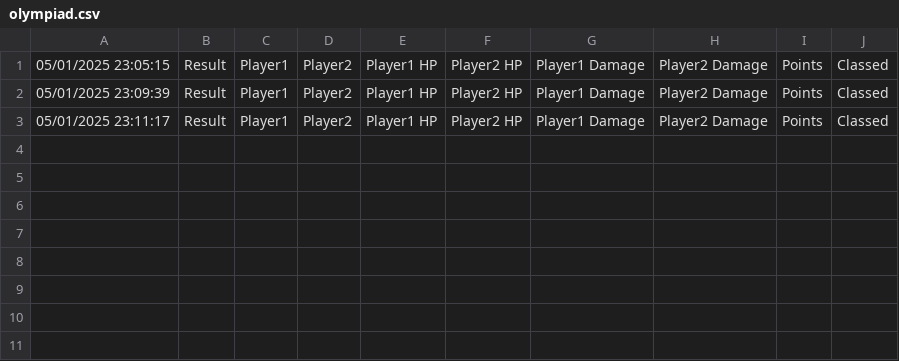
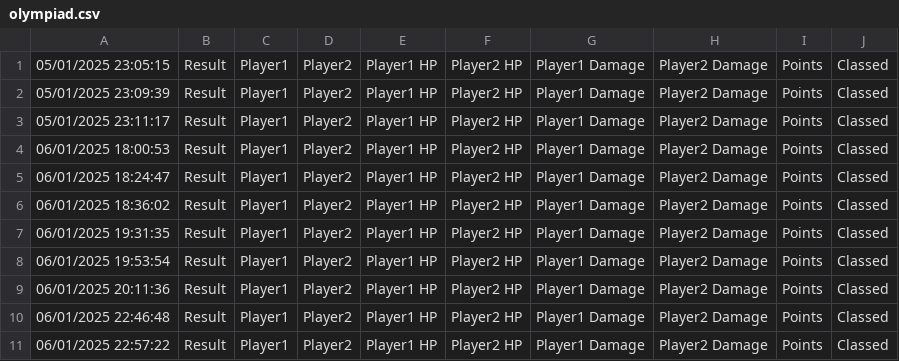
Before and after one commit to lajnoMaster/ertheia_lajno, a CSV file: game/log/olympiad.csv, drawn as a sheet; the diff names each change by its address in the sheet, - before the commit and + after, or states it on an @@ line.

```diff
--- a/game/log/olympiad.csv
+++ b/game/log/olympiad.csv
+row 4: 06/01/2025 18:00:53 | Result | Player1 | Player2 | Player1 HP | Player2 HP | Player1 Damage | Player2 Damage | Points | Classed
+row 5: 06/01/2025 18:24:47 | Result | Player1 | Player2 | Player1 HP | Player2 HP | Player1 Damage | Player2 Damage | Points | Classed
+row 6: 06/01/2025 18:36:02 | Result | Player1 | Player2 | Player1 HP | Player2 HP | Player1 Damage | Player2 Damage | Points | Classed
+row 7: 06/01/2025 19:31:35 | Result | Player1 | Player2 | Player1 HP | Player2 HP | Player1 Damage | Player2 Damage | Points | Classed
+row 8: 06/01/2025 19:53:54 | Result | Player1 | Player2 | Player1 HP | Player2 HP | Player1 Damage | Player2 Damage | Points | Classed
+row 9: 06/01/2025 20:11:36 | Result | Player1 | Player2 | Player1 HP | Player2 HP | Player1 Damage | Player2 Damage | Points | Classed
+row 10: 06/01/2025 22:46:48 | Result | Player1 | Player2 | Player1 HP | Player2 HP | Player1 Damage | Player2 Damage | Points | Classed
+row 11: 06/01/2025 22:57:22 | Result | Player1 | Player2 | Player1 HP | Player2 HP | Player1 Damage | Player2 Damage | Points | Classed
```
Also changed, not shown: 40 other files.
